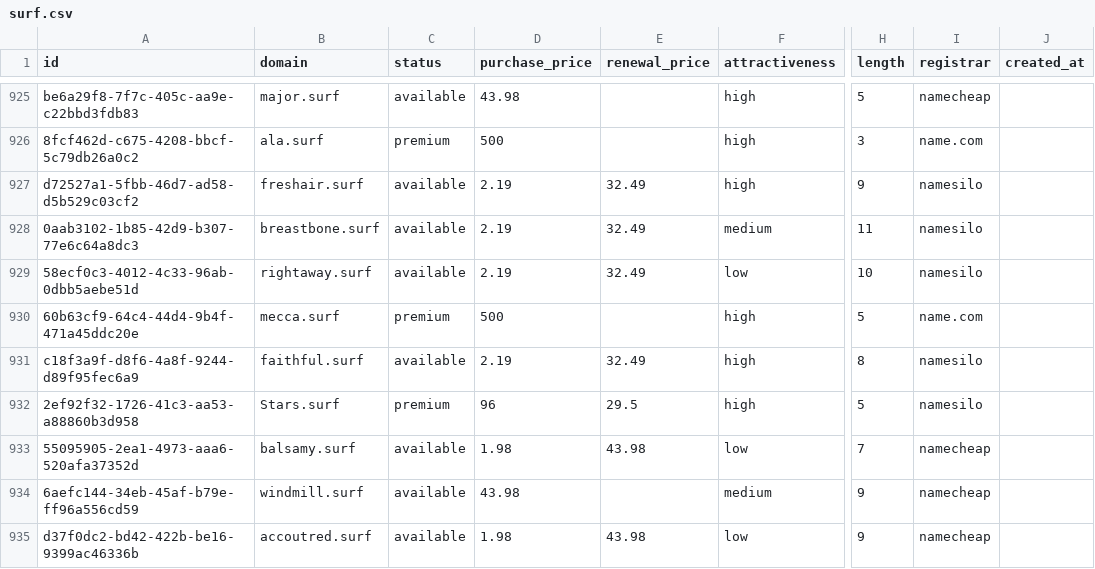
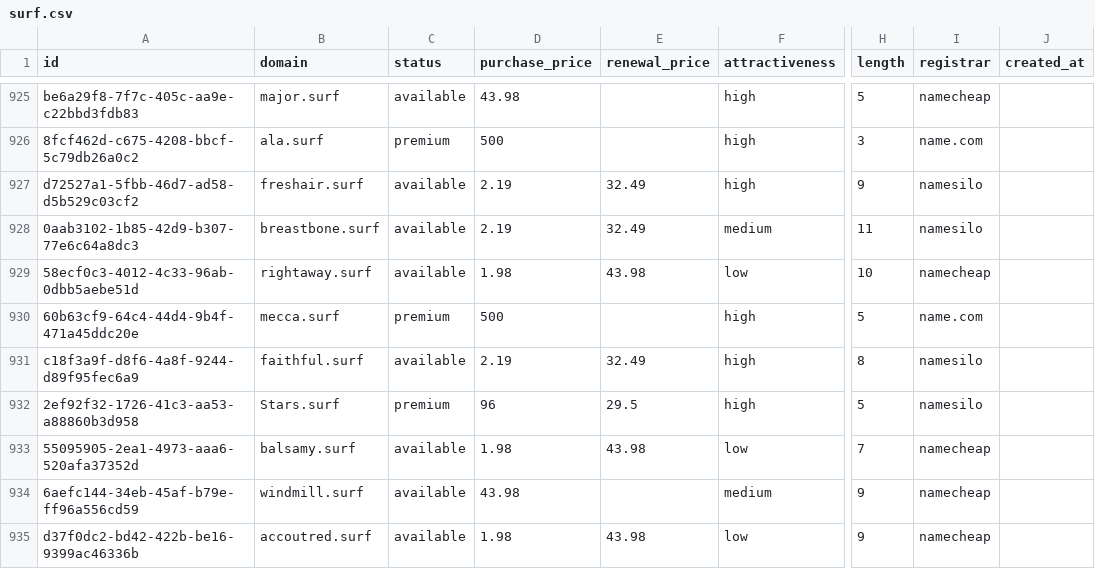
Before and after one commit to UniqueDomains/surf-oneword-domains, a CSV file: surf.csv, drawn as a sheet; only a part is shown, gaps mark what is left out; the diff names each change by its address in the sheet, - before the commit and + after, or states it on an @@ line.

Commit message:
Domains update

```diff
--- a/surf.csv
+++ b/surf.csv
-D929 (purchase_price): 2.19
+D929 (purchase_price): 1.98
-E929 (renewal_price): 32.49
+E929 (renewal_price): 43.98
-I929 (registrar): namesilo
+I929 (registrar): namecheap
```
Also changed, not shown: 4 other files.
